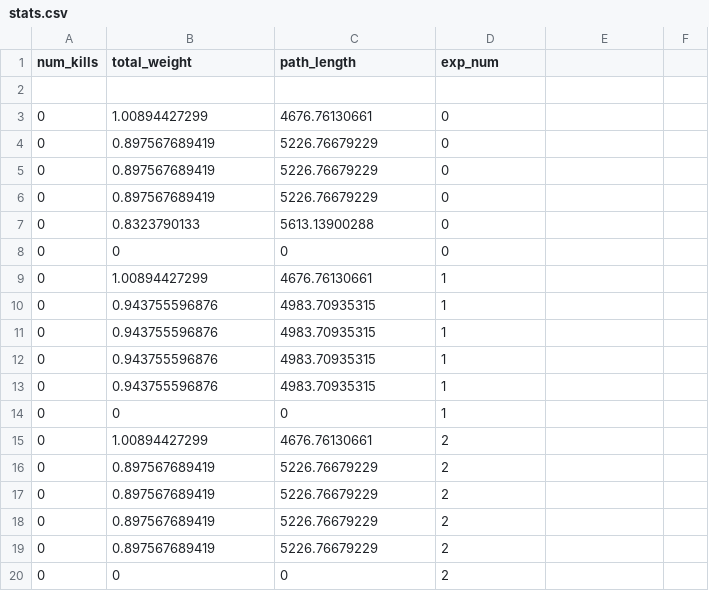
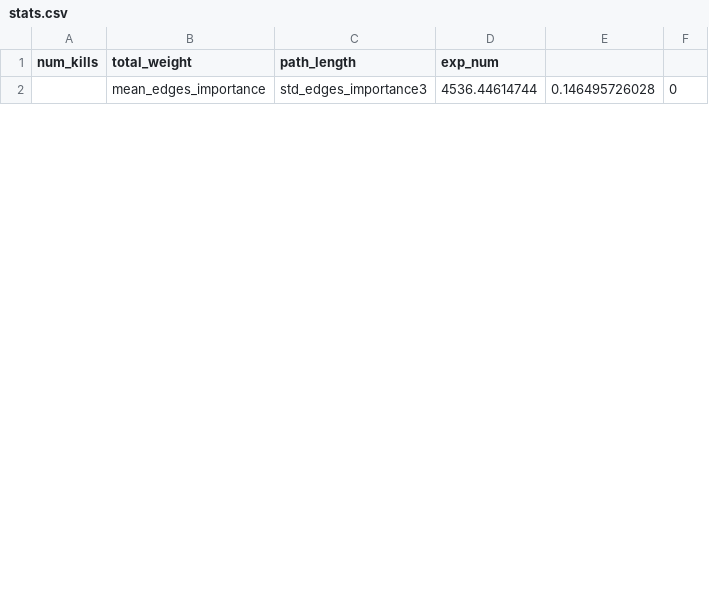
Before and after one commit to stablum/soa, a CSV file: stats.csv, drawn as a sheet; only a part is shown; removed rows and columns are numbered as before the commit, all else as after; the diff covers the shown part only; the diff names each change by its address in the sheet, - before the commit and + after, or states it on an @@ line.

Commit message:
adding mean and std edge importance

```diff
--- a/stats.csv
+++ b/stats.csv
-row 2: (empty)
+row 2:  | mean_edges_importance | std_edges_importance3 | 4536.44614744 | 0.146495726028 | 0
-row 3: 0 | 1.00894427299 | 4676.76130661 | 0
-row 4: 0 | 0.897567689419 | 5226.76679229 | 0
-row 5: 0 | 0.897567689419 | 5226.76679229 | 0
-row 6: 0 | 0.897567689419 | 5226.76679229 | 0
-row 7: 0 | 0.8323790133 | 5613.13900288 | 0
-row 8: 0 | 0 | 0 | 0
-row 9: 0 | 1.00894427299 | 4676.76130661 | 1
-row 10: 0 | 0.943755596876 | 4983.70935315 | 1
-row 11: 0 | 0.943755596876 | 4983.70935315 | 1
-row 12: 0 | 0.943755596876 | 4983.70935315 | 1
-row 13: 0 | 0.943755596876 | 4983.70935315 | 1
-row 14: 0 | 0 | 0 | 1
-row 15: 0 | 1.00894427299 | 4676.76130661 | 2
-row 16: 0 | 0.897567689419 | 5226.76679229 | 2
-row 17: 0 | 0.897567689419 | 5226.76679229 | 2
-row 18: 0 | 0.897567689419 | 5226.76679229 | 2
-row 19: 0 | 0.897567689419 | 5226.76679229 | 2
-row 20: 0 | 0 | 0 | 2
```
Also changed, not shown: 5 added rows and 17 removed rows elsewhere in this file, 4 other files.
